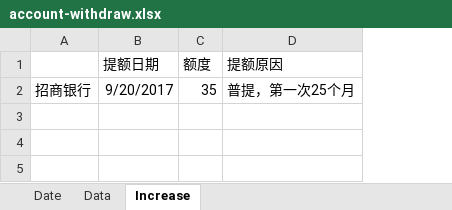
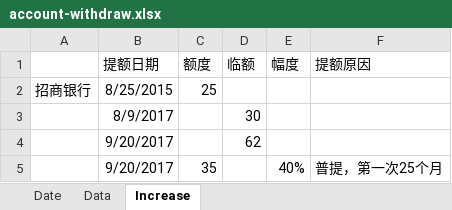
Before and after one commit to dreamingodd/useful_txt, an Excel workbook: account-withdraw.xlsx, sheet Increase, drawn as a sheet; values as stored, in another font and other column widths than the file's, no borders; addresses are those after the commit; the diff names each change by its address in the sheet, - before the commit and + after, or states it on an @@ line.

Commit message:
HXB

```diff
--- a/account-withdraw.xlsx (sheet Increase)
+++ b/account-withdraw.xlsx (sheet Increase)
+column D (临额), empty
+column E (幅度), row 5: 40%
+row 2: 招商银行 | 8/25/2015 | 25
+row 3:  | 8/9/2017 |  | 30
+row 4:  | 9/20/2017 |  | 62
-A5: 招商银行
+A5: (empty)
```
Also changed, not shown: sheet Data.
